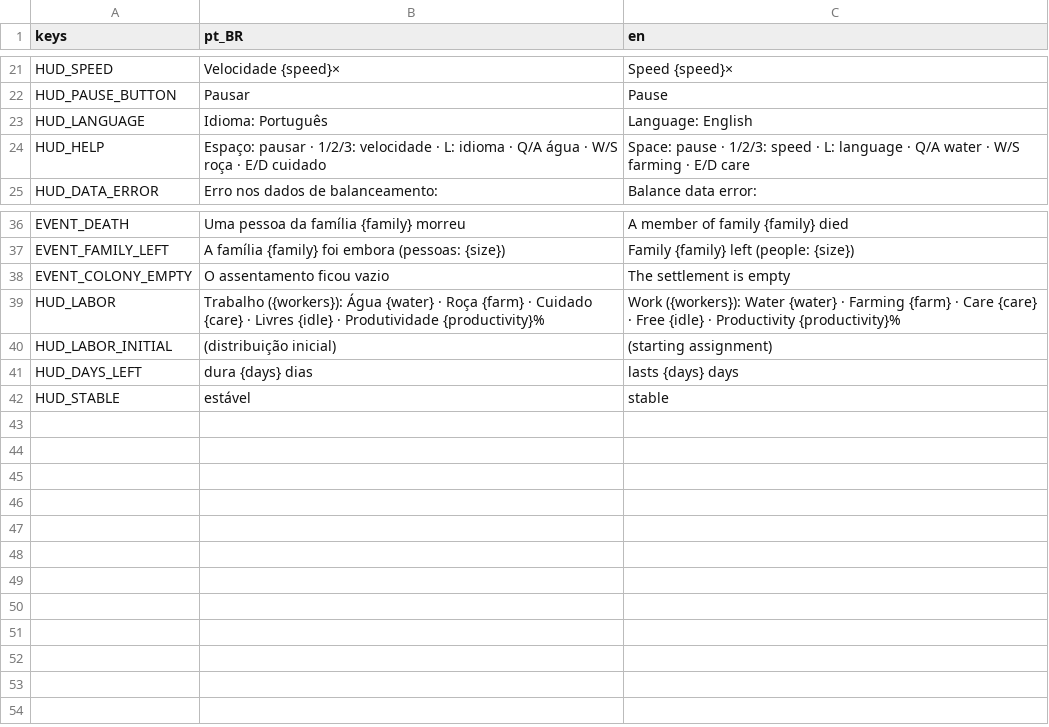
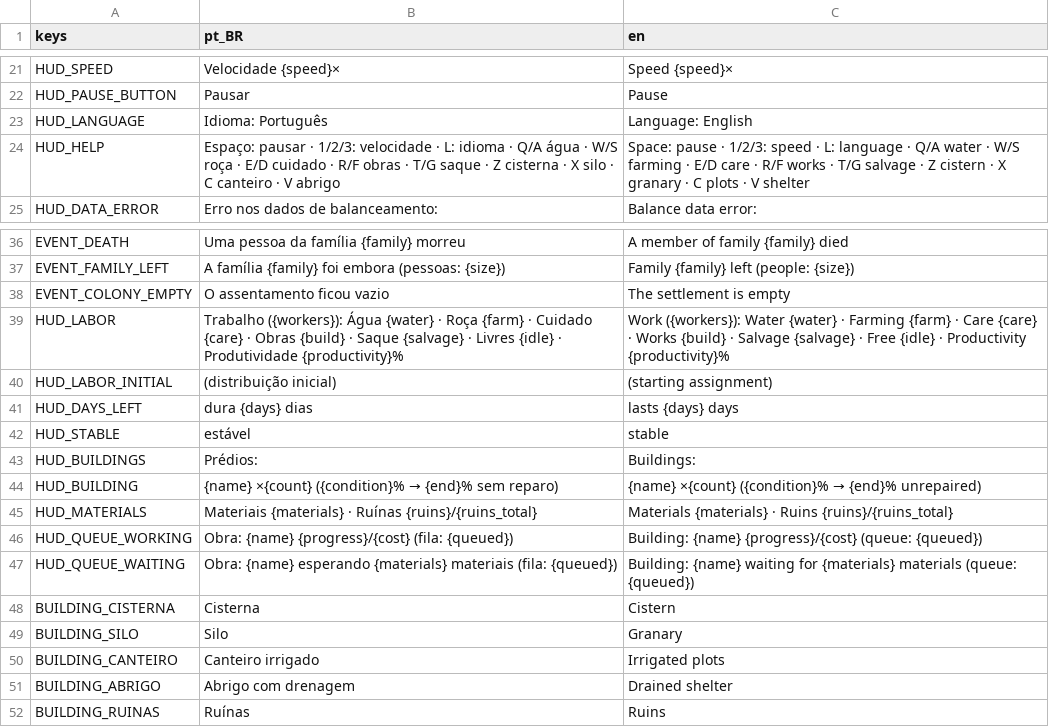
Before and after one commit to Alucardjrr/jogo-estacoes, a CSV file: data/text/ui.csv, drawn as a sheet; only a part is shown, gaps mark what is left out.

```diff
--- a/data/text/ui.csv
+++ b/data/text/ui.csv
@@ -23,3 +23,3 @@ HUD_PAUSE_BUTTON,Pausar,Pause
 HUD_LANGUAGE,Idioma: Português,Language: English
-HUD_HELP,Espaço: pausar · 1/2/3: velocidade · L: idioma · Q/A água · W/S roça · E/D cuidado,Space: pause · 1/2/3: speed · L: language · Q/A water · W/S farming · E/D care
+HUD_HELP,Espaço: pausar · 1/2/3: velocidade · L: idioma · Q/A água · W/S roça · E/D cuidado · R/F obras · T/G saque · Z cisterna · X silo · C canteiro · V abrigo,Space: pause · 1/2/3: speed · L: language · Q/A water · W/S farming · E/D care · R/F works · T/G salvage · Z cistern · X granary · C plots · V shelter
 HUD_DATA_ERROR,Erro nos dados de balanceamento:,Balance data error:
@@ -38,3 +38,3 @@ EVENT_FAMILY_LEFT,A família {family} foi embora (pessoas: {size}),Family {famil
 EVENT_COLONY_EMPTY,O assentamento ficou vazio,The settlement is empty
-HUD_LABOR,"Trabalho ({workers}): Água {water} · Roça {farm} · Cuidado {care} · Livres {idle} · Produtividade {productivity}%","Work ({workers}): Water {water} · Farming {farm} · Care {care} · Free {idle} · Productivity {productivity}%"
+HUD_LABOR,"Trabalho ({workers}): Água {water} · Roça {farm} · Cuidado {care} · Obras {build} · Saque {salvage} · Livres {idle} · Produtividade {productivity}%","Work ({workers}): Water {water} · Farming {farm} · Care {care} · Works {build} · Salvage {salvage} · Free {idle} · Productivity {productivity}%"
 HUD_LABOR_INITIAL,(distribuição inicial),(starting assignment)
@@ -42 +42,11 @@ HUD_DAYS_LEFT,dura {days} dias,lasts {days} days
 HUD_STABLE,estável,stable
+HUD_BUILDINGS,Prédios:,Buildings:
+HUD_BUILDING,"{name} ×{count} ({condition}% → {end}% sem reparo)","{name} ×{count} ({condition}% → {end}% unrepaired)"
+HUD_MATERIALS,Materiais {materials} · Ruínas {ruins}/{ruins_total},Materials {materials} · Ruins {ruins}/{ruins_total}
+HUD_QUEUE_WORKING,"Obra: {name} {progress}/{cost} (fila: {queued})","Building: {name} {progress}/{cost} (queue: {queued})"
+HUD_QUEUE_WAITING,"Obra: {name} esperando {materials} materiais (fila: {queued})","Building: {name} waiting for {materials} materials (queue: {queued})"
+BUILDING_CISTERNA,Cisterna,Cistern
+BUILDING_SILO,Silo,Granary
+BUILDING_CANTEIRO,Canteiro irrigado,Irrigated plots
+BUILDING_ABRIGO,Abrigo com drenagem,Drained shelter
+BUILDING_RUINAS,Ruínas,Ruins
```
Also changed, not shown: 20 other files.
